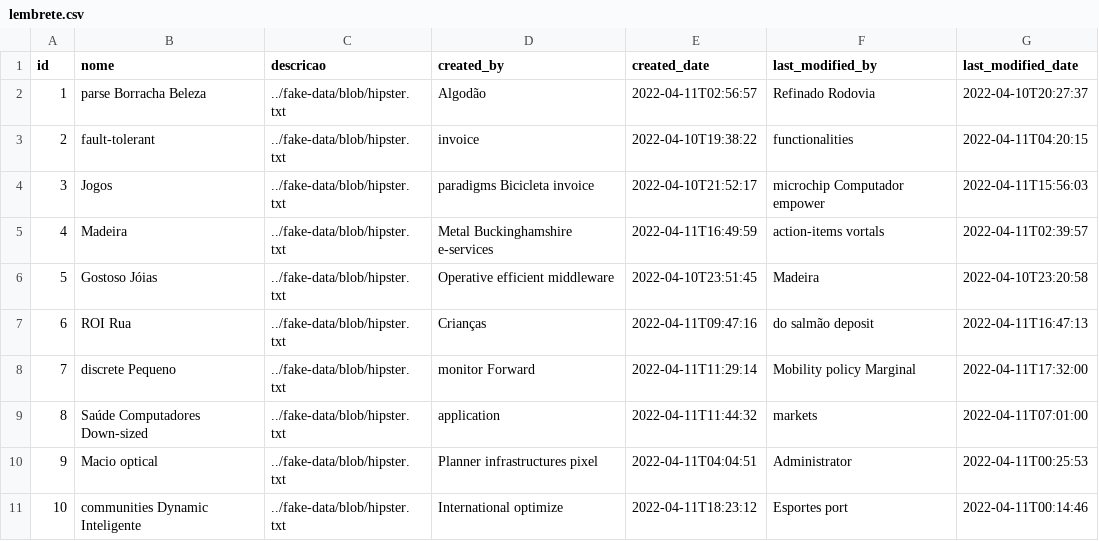
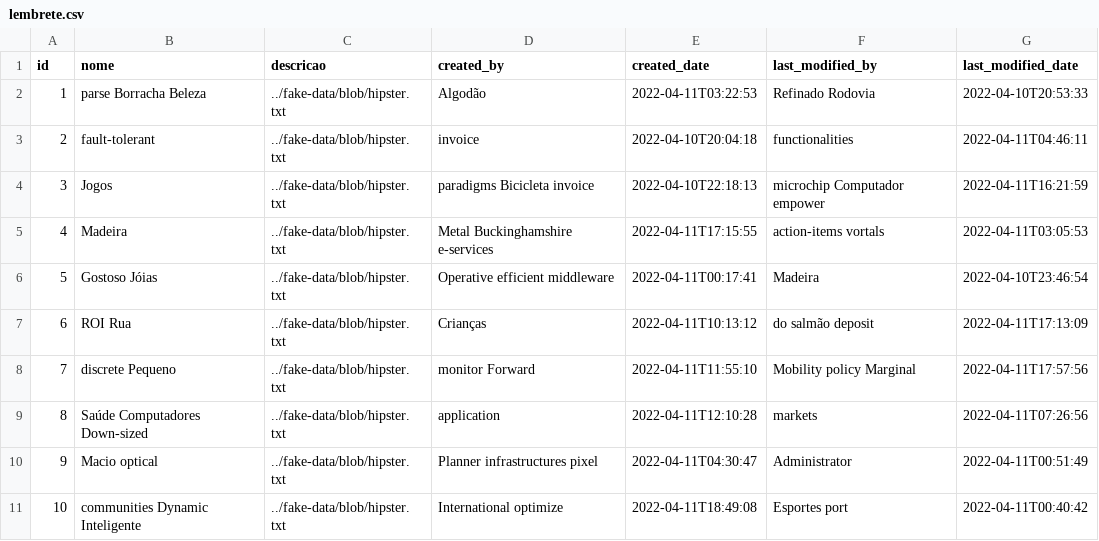
Before and after one commit to Dicommunitas/appJhipster, a CSV file: teste/src/main/resources/config/liquibase/fake-data/lembrete.csv, drawn as a sheet.

```diff
--- a/teste/src/main/resources/config/liquibase/fake-data/lembrete.csv
+++ b/teste/src/main/resources/config/liquibase/fake-data/lembrete.csv
@@ -1,11 +1,11 @@
 id;nome;descricao;created_by;created_date;last_modified_by;last_modified_date
-1;parse Borracha Beleza;../fake-data/blob/hipster.txt;Algodão;2022-04-11T02:56:57;Refinado Rodovia;2022-04-10T20:27:37
-2;fault-tolerant;../fake-data/blob/hipster.txt;invoice;2022-04-10T19:38:22;functionalities;2022-04-11T04:20:15
-3;Jogos;../fake-data/blob/hipster.txt;paradigms Bicicleta invoice;2022-04-10T21:52:17;microchip Computador empower;2022-04-11T15:56:03
-4;Madeira;../fake-data/blob/hipster.txt;Metal Buckinghamshire e-services;2022-04-11T16:49:59;action-items vortals;2022-04-11T02:39:57
-5;Gostoso Jóias;../fake-data/blob/hipster.txt;Operative efficient middleware;2022-04-10T23:51:45;Madeira;2022-04-10T23:20:58
-6;ROI Rua;../fake-data/blob/hipster.txt;Crianças;2022-04-11T09:47:16;do salmão deposit;2022-04-11T16:47:13
-7;discrete Pequeno;../fake-data/blob/hipster.txt;monitor Forward;2022-04-11T11:29:14;Mobility policy Marginal;2022-04-11T17:32:00
-8;Saúde Computadores Down-sized;../fake-data/blob/hipster.txt;application;2022-04-11T11:44:32;markets;2022-04-11T07:01:00
-9;Macio optical;../fake-data/blob/hipster.txt;Planner infrastructures pixel;2022-04-11T04:04:51;Administrator;2022-04-11T00:25:53
-10;communities Dynamic Inteligente;../fake-data/blob/hipster.txt;International optimize;2022-04-11T18:23:12;Esportes port;2022-04-11T00:14:46
+1;parse Borracha Beleza;../fake-data/blob/hipster.txt;Algodão;2022-04-11T03:22:53;Refinado Rodovia;2022-04-10T20:53:33
+2;fault-tolerant;../fake-data/blob/hipster.txt;invoice;2022-04-10T20:04:18;functionalities;2022-04-11T04:46:11
+3;Jogos;../fake-data/blob/hipster.txt;paradigms Bicicleta invoice;2022-04-10T22:18:13;microchip Computador empower;2022-04-11T16:21:59
+4;Madeira;../fake-data/blob/hipster.txt;Metal Buckinghamshire e-services;2022-04-11T17:15:55;action-items vortals;2022-04-11T03:05:53
+5;Gostoso Jóias;../fake-data/blob/hipster.txt;Operative efficient middleware;2022-04-11T00:17:41;Madeira;2022-04-10T23:46:54
+6;ROI Rua;../fake-data/blob/hipster.txt;Crianças;2022-04-11T10:13:12;do salmão deposit;2022-04-11T17:13:09
+7;discrete Pequeno;../fake-data/blob/hipster.txt;monitor Forward;2022-04-11T11:55:10;Mobility policy Marginal;2022-04-11T17:57:56
+8;Saúde Computadores Down-sized;../fake-data/blob/hipster.txt;application;2022-04-11T12:10:28;markets;2022-04-11T07:26:56
+9;Macio optical;../fake-data/blob/hipster.txt;Planner infrastructures pixel;2022-04-11T04:30:47;Administrator;2022-04-11T00:51:49
+10;communities Dynamic Inteligente;../fake-data/blob/hipster.txt;International optimize;2022-04-11T18:49:08;Esportes port;2022-04-11T00:40:42
```
Also changed, not shown: teste/src/main/resources/config/liquibase/fake-data/amostra.csv, teste/src/main/resources/config/liquibase/fake-data/operacao.csv, 56 other files.
